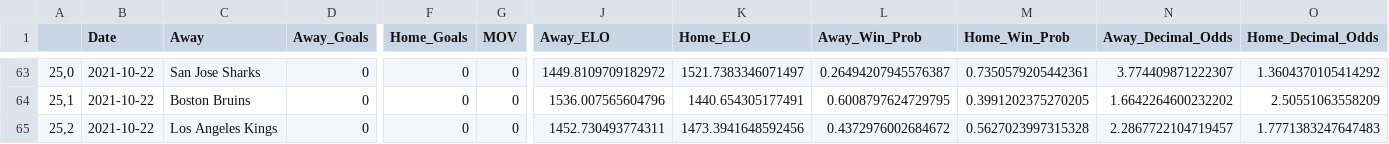
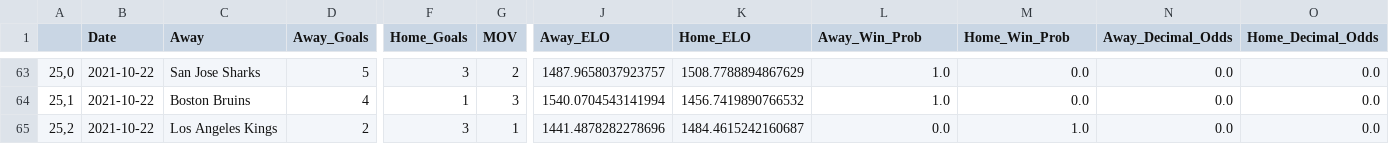
Before and after one commit to matthewmercuri/nhlelo, a CSV file: backend/data/CurrentELO.csv, drawn as a sheet; only a part is shown, gaps mark what is left out; the diff covers the shown part only; the diff names each change by its address in the sheet, - before the commit and + after, or states it on an @@ line.

```diff
--- a/backend/data/CurrentELO.csv
+++ b/backend/data/CurrentELO.csv
-D63 (Away_Goals): 0
+D63 (Away_Goals): 5
-F63 (Home_Goals): 0
+F63 (Home_Goals): 3
-G63 (MOV): 0
+G63 (MOV): 2
-J63 (Away_ELO): 1449.8109709182972
+J63 (Away_ELO): 1487.9658037923757
-K63 (Home_ELO): 1521.7383346071497
+K63 (Home_ELO): 1508.7788894867629
-L63 (Away_Win_Prob): 0.26494207945576387
+L63 (Away_Win_Prob): 1.0
-M63 (Home_Win_Prob): 0.7350579205442361
+M63 (Home_Win_Prob): 0.0
-N63 (Away_Decimal_Odds): 3.774409871222307
+N63 (Away_Decimal_Odds): 0.0
-O63 (Home_Decimal_Odds): 1.3604370105414292
+O63 (Home_Decimal_Odds): 0.0
-D64 (Away_Goals): 0
+D64 (Away_Goals): 4
-F64 (Home_Goals): 0
+F64 (Home_Goals): 1
-G64 (MOV): 0
+G64 (MOV): 3
-J64 (Away_ELO): 1536.007565604796
+J64 (Away_ELO): 1540.0704543141994
-K64 (Home_ELO): 1440.654305177491
+K64 (Home_ELO): 1456.7419890766532
-L64 (Away_Win_Prob): 0.6008797624729795
+L64 (Away_Win_Prob): 1.0
-M64 (Home_Win_Prob): 0.3991202375270205
+M64 (Home_Win_Prob): 0.0
-N64 (Away_Decimal_Odds): 1.6642264600232202
+N64 (Away_Decimal_Odds): 0.0
-O64 (Home_Decimal_Odds): 2.50551063558209
+O64 (Home_Decimal_Odds): 0.0
-D65 (Away_Goals): 0
+D65 (Away_Goals): 2
-F65 (Home_Goals): 0
+F65 (Home_Goals): 3
-G65 (MOV): 0
+G65 (MOV): 1
-J65 (Away_ELO): 1452.730493774311
+J65 (Away_ELO): 1441.4878282278696
-K65 (Home_ELO): 1473.3941648592456
+K65 (Home_ELO): 1484.4615242160687
-L65 (Away_Win_Prob): 0.4372976002684672
+L65 (Away_Win_Prob): 0.0
-M65 (Home_Win_Prob): 0.5627023997315328
+M65 (Home_Win_Prob): 1.0
-N65 (Away_Decimal_Odds): 2.2867722104719457
+N65 (Away_Decimal_Odds): 0.0
-O65 (Home_Decimal_Odds): 1.7771383247647483
+O65 (Home_Decimal_Odds): 0.0
```
Also changed, not shown: 37 edited cells elsewhere in this file, 2 other files.
